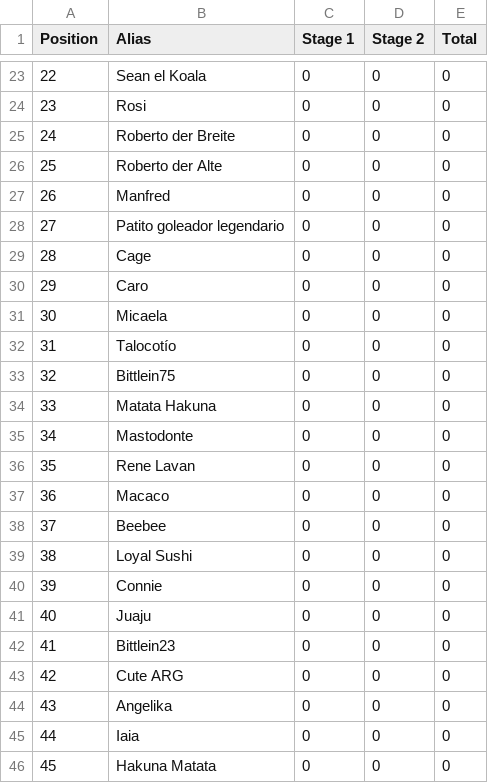
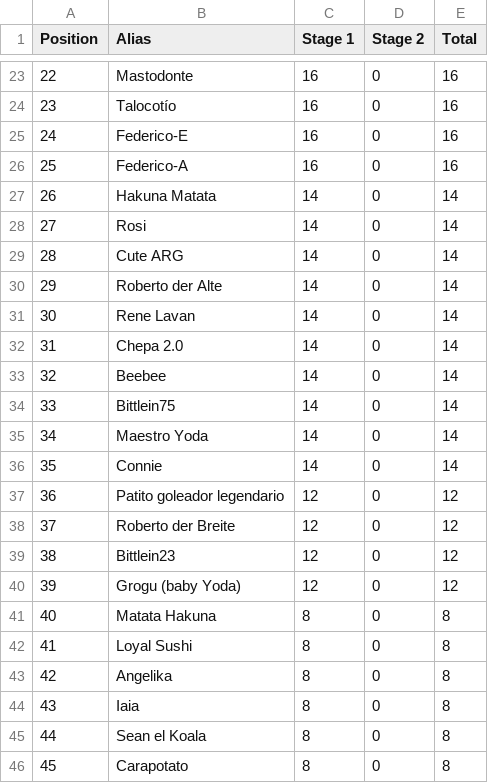
Before and after one commit to rolf-campos/bolao, a CSV file: table/standings.csv, drawn as a sheet; only a part is shown, gaps mark what is left out; the diff covers the shown part only.

```diff
--- a/table/standings.csv
+++ b/table/standings.csv
@@ -23,24 +23,24 @@ Position,Alias,Stage 1,Stage 2,Total
-22,Sean el Koala,0,0,0
-23,Rosi,0,0,0
-24,Roberto der Breite,0,0,0
-25,Roberto der Alte,0,0,0
-26,Manfred,0,0,0
-27,Patito goleador legendario,0,0,0
-28,Cage,0,0,0
-29,Caro,0,0,0
-30,Micaela,0,0,0
-31,Talocotío,0,0,0
-32,Bittlein75,0,0,0
-33,Matata Hakuna,0,0,0
-34,Mastodonte,0,0,0
-35,Rene Lavan,0,0,0
-36,Macaco,0,0,0
-37,Beebee,0,0,0
-38,Loyal Sushi,0,0,0
-39,Connie,0,0,0
-40,Juaju,0,0,0
-41,Bittlein23,0,0,0
-42,Cute ARG,0,0,0
-43,Angelika,0,0,0
-44,Iaia,0,0,0
-45,Hakuna Matata,0,0,0
+22,Mastodonte,16,0,16
+23,Talocotío,16,0,16
+24,Federico-E,16,0,16
+25,Federico-A,16,0,16
+26,Hakuna Matata,14,0,14
+27,Rosi,14,0,14
+28,Cute ARG,14,0,14
+29,Roberto der Alte,14,0,14
+30,Rene Lavan,14,0,14
+31,Chepa 2.0,14,0,14
+32,Beebee,14,0,14
+33,Bittlein75,14,0,14
+34,Maestro Yoda,14,0,14
+35,Connie,14,0,14
+36,Patito goleador legendario,12,0,12
+37,Roberto der Breite,12,0,12
+38,Bittlein23,12,0,12
+39,Grogu (baby Yoda),12,0,12
+40,Matata Hakuna,8,0,8
+41,Loyal Sushi,8,0,8
+42,Angelika,8,0,8
+43,Iaia,8,0,8
+44,Sean el Koala,8,0,8
+45,Carapotato,8,0,8
```
Also changed, not shown: 75 edited cells elsewhere in this file.
